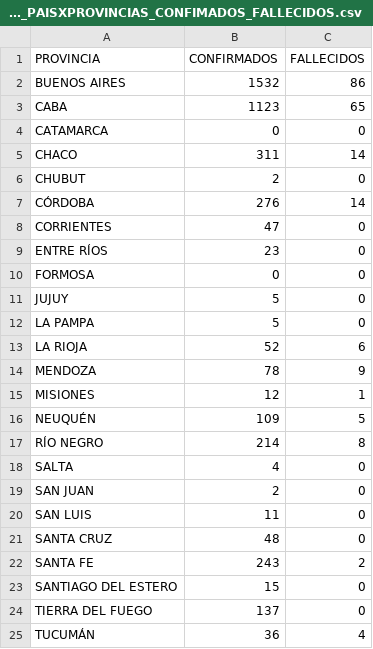
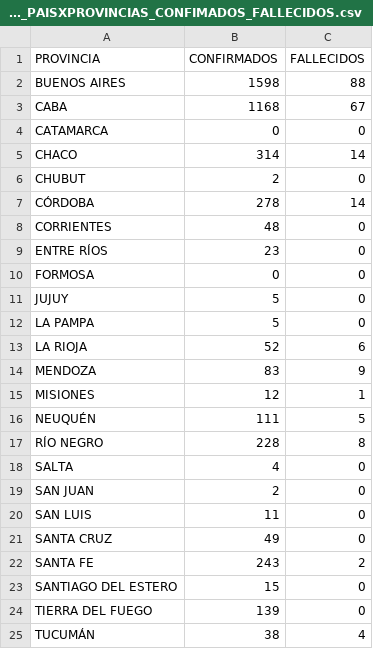
Before and after one commit to JIBarrionuevoGaltier/COVID-19-ARG, a CSV file: DATA_PAISXPROVINCIAS_CONFIMADOS_FALLECIDOS.csv, drawn as a sheet.

```diff
--- a/DATA_PAISXPROVINCIAS_CONFIMADOS_FALLECIDOS.csv
+++ b/DATA_PAISXPROVINCIAS_CONFIMADOS_FALLECIDOS.csv
@@ -1,9 +1,9 @@
 PROVINCIA;CONFIRMADOS;FALLECIDOS;;
-BUENOS AIRES;1532;86;;
-CABA;1123;65;;
+BUENOS AIRES;1598;88;;
+CABA;1168;67;;
 CATAMARCA;0;0;;
-CHACO;311;14;;
+CHACO;314;14;;
 CHUBUT;2;0;;
-CÓRDOBA;276;14;;
-CORRIENTES;47;0;;
+CÓRDOBA;278;14;;
+CORRIENTES;48;0;;
 ENTRE RÍOS;23;0;;
@@ -13,6 +13,6 @@ LA PAMPA;5;0;;
 LA RIOJA;52;6;;
-MENDOZA;78;9;;
+MENDOZA;83;9;;
 MISIONES;12;1;;
-NEUQUÉN;109;5;;
-RÍO NEGRO;214;8;;
+NEUQUÉN;111;5;;
+RÍO NEGRO;228;8;;
 SALTA;4;0;;
@@ -20,6 +20,6 @@ SAN JUAN;2;0;;
 SAN LUIS;11;0;;
-SANTA CRUZ;48;0;;
+SANTA CRUZ;49;0;;
 SANTA FE;243;2;;
 SANTIAGO DEL ESTERO;15;0;;
-TIERRA DEL FUEGO;137;0;;
-TUCUMÁN;36;4;;
+TIERRA DEL FUEGO;139;0;;
+TUCUMÁN;38;4;;
```
Also changed, not shown: DATA_ARGENTINA.csv, DATA_FALLECIDOS_DETALLE.csv, 3 other files.
